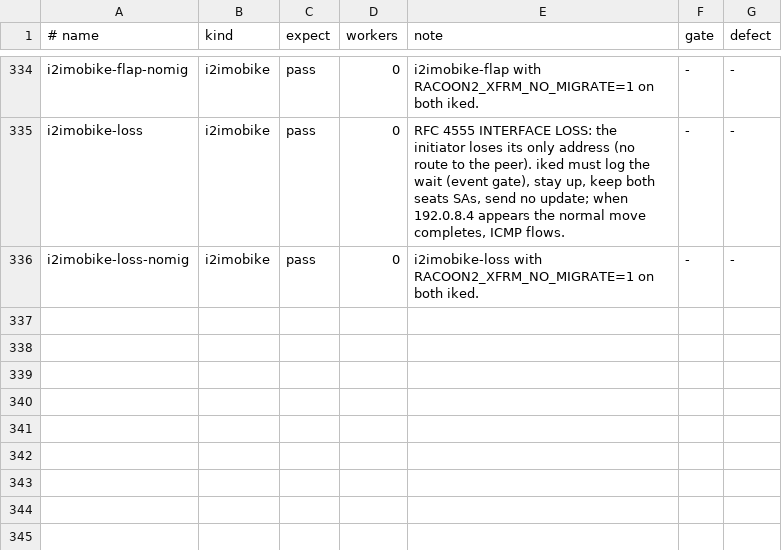
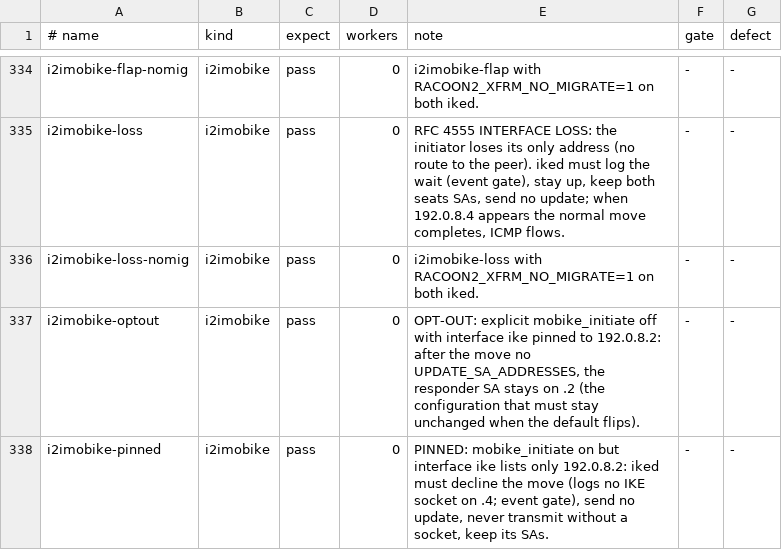
Before and after one commit to derekm/racoon2, a TSV file: samples/linux-matrix/cases.tsv, drawn as a sheet; only a part is shown, gaps mark what is left out; the diff names each change by its address in the sheet, - before the commit and + after, or states it on an @@ line.

Commit message:
iked: MOBIKE initiator does not move a pinned interface ike; opt-out rows
With mobike_initiate on and interface ike pinned to the old address,
iked sent UPDATE_SA_ADDRESSES from an address it had no socket on and
retransmitted into nowhere (i2imobike-pinned).  Decline the move when no
IKE socket exists on the new address (UDP), so configs that pin their
addresses keep their SAs.

i2imobike-optout: explicit mobike_initiate off + pinned address, nothing
moves.  i2imobike-pinned: on + pinned, iked declines (event gate), never
transmits without a socket.

```diff
--- a/samples/linux-matrix/cases.tsv
+++ b/samples/linux-matrix/cases.tsv
+row 337: i2imobike-optout | i2imobike | pass | 0 | OPT-OUT: explicit mobike_initiate off with interface ike pinned to 192.0.8.2: after the move no UPDATE_SA_ADDRESSES, the responder SA stays on .2 (the configuration that must stay unchanged when the default flips). | - | -
+row 338: i2imobike-pinned | i2imobike | pass | 0 | PINNED: mobike_initiate on but interface ike lists only 192.0.8.2: iked must decline the move (logs no IKE socket on .4; event gate), send no update, never transmit without a socket, keep its SAs. | - | -
```
Also changed, not shown: 3 other files.
